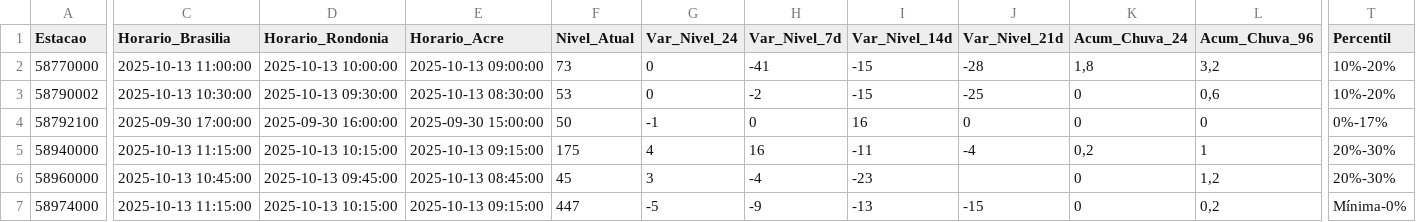
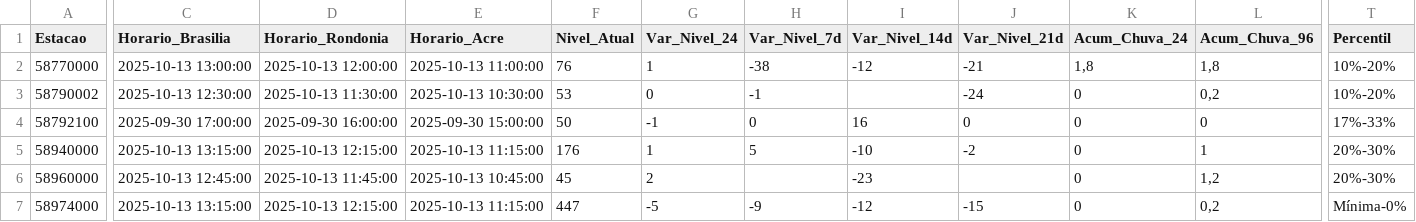
Before and after one commit to brunagamancio/sah, a CSV file: tabelas/Tabela_Muriae_Pomba.csv, drawn as a sheet; only a part is shown, gaps mark what is left out; the diff names each change by its address in the sheet, - before the commit and + after, or states it on an @@ line.

```diff
--- a/tabelas/Tabela_Muriae_Pomba.csv
+++ b/tabelas/Tabela_Muriae_Pomba.csv
-C2 (Horario_Brasilia): 2025-10-13 11:00:00
+C2 (Horario_Brasilia): 2025-10-13 13:00:00
-D2 (Horario_Rondonia): 2025-10-13 10:00:00
+D2 (Horario_Rondonia): 2025-10-13 12:00:00
-E2 (Horario_Acre): 2025-10-13 09:00:00
+E2 (Horario_Acre): 2025-10-13 11:00:00
-F2 (Nivel_Atual): 73
+F2 (Nivel_Atual): 76
-G2 (Var_Nivel_24): 0
+G2 (Var_Nivel_24): 1
-H2 (Var_Nivel_7d): -41
+H2 (Var_Nivel_7d): -38
-I2 (Var_Nivel_14d): -15
+I2 (Var_Nivel_14d): -12
-J2 (Var_Nivel_21d): -28
+J2 (Var_Nivel_21d): -21
-L2 (Acum_Chuva_96): 3,2
+L2 (Acum_Chuva_96): 1,8
-C3 (Horario_Brasilia): 2025-10-13 10:30:00
+C3 (Horario_Brasilia): 2025-10-13 12:30:00
-D3 (Horario_Rondonia): 2025-10-13 09:30:00
+D3 (Horario_Rondonia): 2025-10-13 11:30:00
-E3 (Horario_Acre): 2025-10-13 08:30:00
+E3 (Horario_Acre): 2025-10-13 10:30:00
-H3 (Var_Nivel_7d): -2
+H3 (Var_Nivel_7d): -1
-I3 (Var_Nivel_14d): -15
+I3 (Var_Nivel_14d): (empty)
-J3 (Var_Nivel_21d): -25
+J3 (Var_Nivel_21d): -24
-L3 (Acum_Chuva_96): 0,6
+L3 (Acum_Chuva_96): 0,2
-T4 (Percentil): 0%-17%
+T4 (Percentil): 17%-33%
-C5 (Horario_Brasilia): 2025-10-13 11:15:00
+C5 (Horario_Brasilia): 2025-10-13 13:15:00
-D5 (Horario_Rondonia): 2025-10-13 10:15:00
+D5 (Horario_Rondonia): 2025-10-13 12:15:00
-E5 (Horario_Acre): 2025-10-13 09:15:00
+E5 (Horario_Acre): 2025-10-13 11:15:00
-F5 (Nivel_Atual): 175
+F5 (Nivel_Atual): 176
-G5 (Var_Nivel_24): 4
+G5 (Var_Nivel_24): 1
-H5 (Var_Nivel_7d): 16
+H5 (Var_Nivel_7d): 5
-I5 (Var_Nivel_14d): -11
+I5 (Var_Nivel_14d): -10
-J5 (Var_Nivel_21d): -4
+J5 (Var_Nivel_21d): -2
-K5 (Acum_Chuva_24): 0,2
+K5 (Acum_Chuva_24): 0
-C6 (Horario_Brasilia): 2025-10-13 10:45:00
+C6 (Horario_Brasilia): 2025-10-13 12:45:00
-D6 (Horario_Rondonia): 2025-10-13 09:45:00
+D6 (Horario_Rondonia): 2025-10-13 11:45:00
-E6 (Horario_Acre): 2025-10-13 08:45:00
+E6 (Horario_Acre): 2025-10-13 10:45:00
-G6 (Var_Nivel_24): 3
+G6 (Var_Nivel_24): 2
-H6 (Var_Nivel_7d): -4
+H6 (Var_Nivel_7d): (empty)
-C7 (Horario_Brasilia): 2025-10-13 11:15:00
+C7 (Horario_Brasilia): 2025-10-13 13:15:00
-D7 (Horario_Rondonia): 2025-10-13 10:15:00
+D7 (Horario_Rondonia): 2025-10-13 12:15:00
-E7 (Horario_Acre): 2025-10-13 09:15:00
+E7 (Horario_Acre): 2025-10-13 11:15:00
-I7 (Var_Nivel_14d): -13
+I7 (Var_Nivel_14d): -12
```
Also changed, not shown: tabelas/Tabela_Cai.csv, tabelas/Tabela_Geral.csv, 45 other files.
